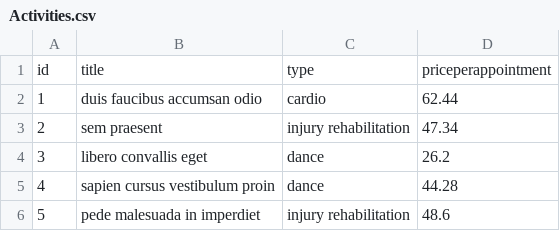
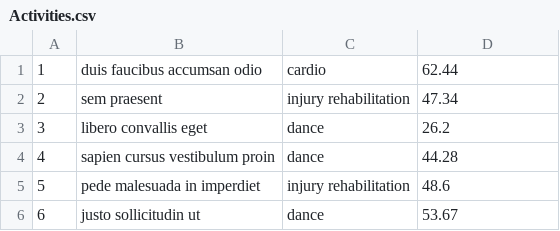
Before and after one commit to ticinovicsara/-Internship-6-FitnessCenter, a CSV file: Seed/Activities.csv, drawn as a sheet; only a part is shown; the shorter side is filled out with more unchanged rows.

```diff
--- a/Seed/Activities.csv
+++ b/Seed/Activities.csv
@@ -1,2 +1 @@
-id,title,type,priceperappointment
 1,duis faucibus accumsan odio,cardio,62.44
```
Also changed, not shown: Seed/ActivitySchedules.csv, Seed/CoachActivities.csv, 4 other files.
